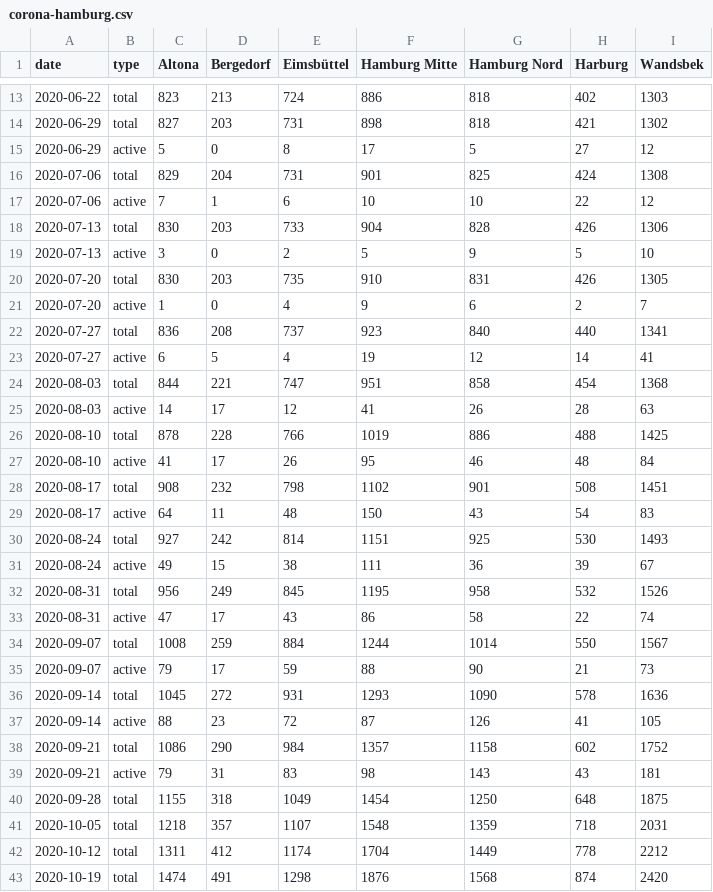
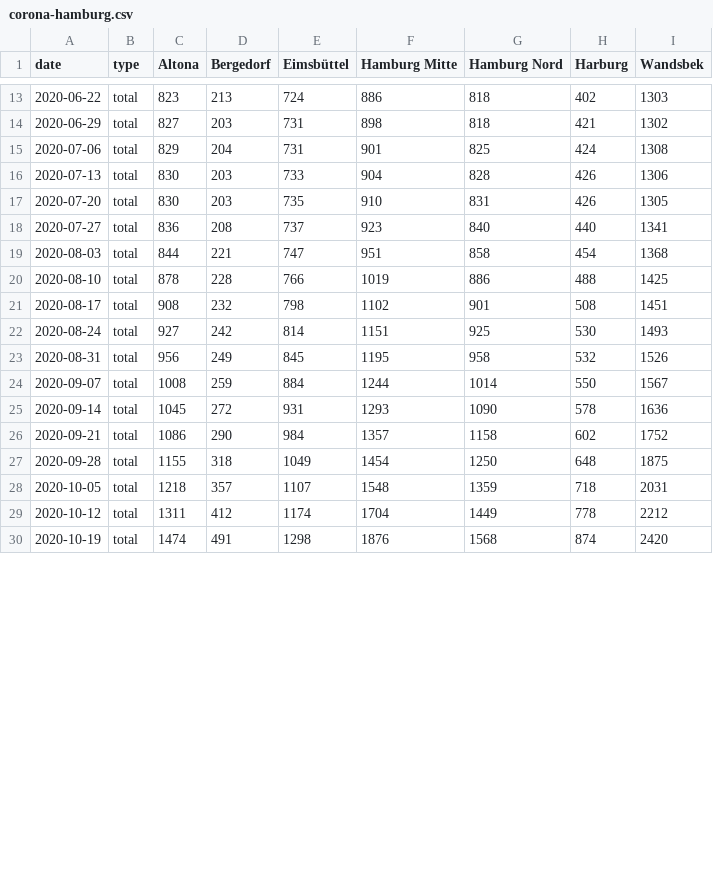
Before and after one commit to b3orn/corona-hamburg, a CSV file: corona-hamburg.csv, drawn as a sheet; only a part is shown, gaps mark what is left out; removed rows and columns are numbered as before the commit, all else as after; the diff covers the shown part only; the diff names each change by its address in the sheet, - before the commit and + after, or states it on an @@ line.

```diff
--- a/corona-hamburg.csv
+++ b/corona-hamburg.csv
-row 15: 2020-06-29 | active | 5 | 0 | 8 | 17 | 5 | 27 | 12
-row 17: 2020-07-06 | active | 7 | 1 | 6 | 10 | 10 | 22 | 12
-row 19: 2020-07-13 | active | 3 | 0 | 2 | 5 | 9 | 5 | 10
-row 21: 2020-07-20 | active | 1 | 0 | 4 | 9 | 6 | 2 | 7
-row 23: 2020-07-27 | active | 6 | 5 | 4 | 19 | 12 | 14 | 41
-row 25: 2020-08-03 | active | 14 | 17 | 12 | 41 | 26 | 28 | 63
-row 27: 2020-08-10 | active | 41 | 17 | 26 | 95 | 46 | 48 | 84
-row 29: 2020-08-17 | active | 64 | 11 | 48 | 150 | 43 | 54 | 83
-row 31: 2020-08-24 | active | 49 | 15 | 38 | 111 | 36 | 39 | 67
-row 33: 2020-08-31 | active | 47 | 17 | 43 | 86 | 58 | 22 | 74
-row 35: 2020-09-07 | active | 79 | 17 | 59 | 88 | 90 | 21 | 73
-row 37: 2020-09-14 | active | 88 | 23 | 72 | 87 | 126 | 41 | 105
-row 39: 2020-09-21 | active | 79 | 31 | 83 | 98 | 143 | 43 | 181
```
Also changed, not shown: 1 added row elsewhere in this file, corona-hamburg-daily.csv, 1 other file.
